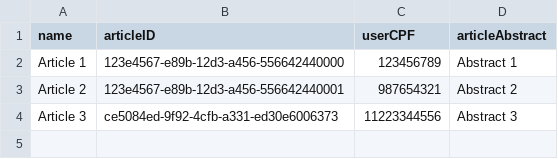
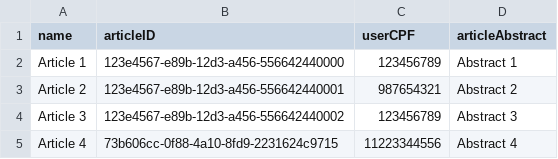
Before and after one commit to camilajullyane/CRUD-event, a CSV file: DB/test_articles.csv, drawn as a sheet.

```diff
--- a/DB/test_articles.csv
+++ b/DB/test_articles.csv
@@ -3,2 +3,3 @@ Article 1,123e4567-e89b-12d3-a456-556642440000,123456789,Abstract 1
 Article 2,123e4567-e89b-12d3-a456-556642440001,987654321,Abstract 2
-Article 3,ce5084ed-9f92-4cfb-a331-ed30e6006373,11223344556,Abstract 3
+Article 3,123e4567-e89b-12d3-a456-556642440002,123456789,Abstract 3
+Article 4,73b606cc-0f88-4a10-8fd9-2231624c9715,11223344556,Abstract 4
```
Also changed, not shown: DB/articles.csv, DB/event.csv, 22 other files.
